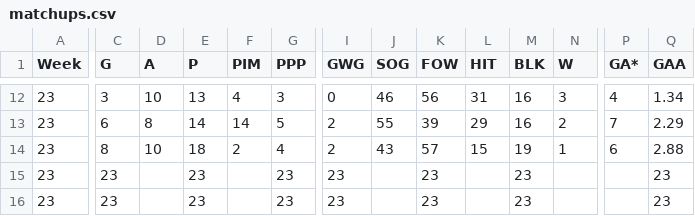
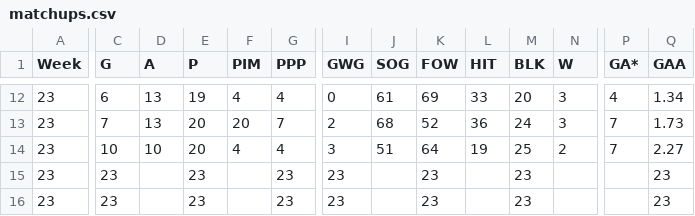
Before and after one commit to kww271/qBneK36JpdQetizHcQM7DMrCSz, a CSV file: matchups.csv, drawn as a sheet; only a part is shown, gaps mark what is left out; removed rows and columns are numbered as before the commit, all else as after; rows hold the shown columns only; the diff covers the shown part only; the diff names each change by its address in the sheet, - before the commit and + after, or states it on an @@ line.

```diff
--- a/matchups.csv
+++ b/matchups.csv
-C12 (G): 3
+C12 (G): 6
-D12 (A): 10
+D12 (A): 13
-E12 (P): 13
+E12 (P): 19
-G12 (PPP): 3
+G12 (PPP): 4
-J12 (SOG): 46
+J12 (SOG): 61
-K12 (FOW): 56
+K12 (FOW): 69
-L12 (HIT): 31
+L12 (HIT): 33
-M12 (BLK): 16
+M12 (BLK): 20
-row 13: 23 | 6 | 8 | 14 | 14 | 5 | 2 | 55 | 39 | 29 | 16 | 2 | 7 | 2.29
+row 13: 23 | 7 | 13 | 20 | 20 | 7 | 2 | 68 | 52 | 36 | 24 | 3 | 7 | 1.73
-C14 (G): 8
+C14 (G): 10
-E14 (P): 18
+E14 (P): 20
-F14 (PIM): 2
+F14 (PIM): 4
-I14 (GWG): 2
+I14 (GWG): 3
-J14 (SOG): 43
+J14 (SOG): 51
-K14 (FOW): 57
+K14 (FOW): 64
-L14 (HIT): 15
+L14 (HIT): 19
-M14 (BLK): 19
+M14 (BLK): 25
-N14 (W): 1
+N14 (W): 2
-P14 (GA*): 6
+P14 (GA*): 7
-Q14 (GAA): 2.88
+Q14 (GAA): 2.27
```
Also changed, not shown: 32 edited cells elsewhere in this file.
